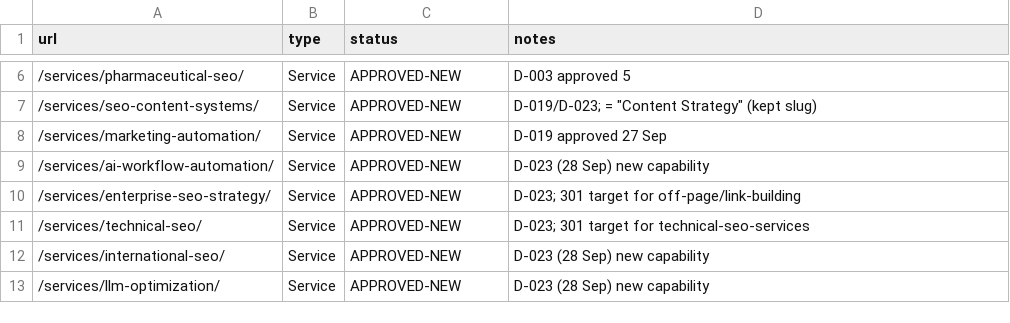
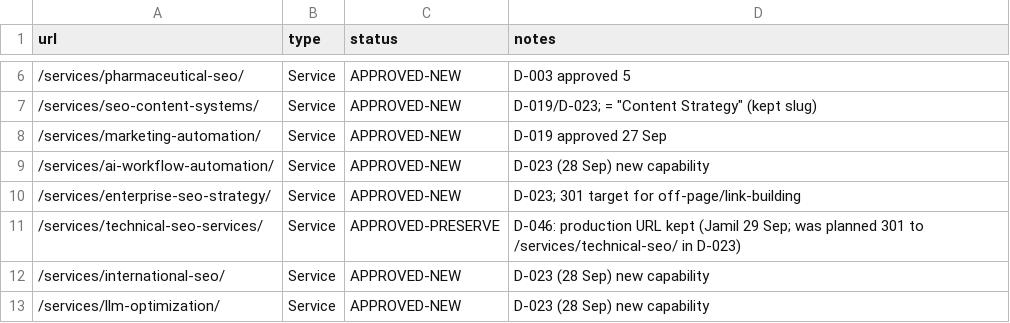
Before and after one commit to jamilahmed16/reinforce-lab-wp-modernization, a CSV file: claude/data/approved-new-urls-2026-09.csv, drawn as a sheet; only a part is shown, gaps mark what is left out.

```diff
--- a/claude/data/approved-new-urls-2026-09.csv
+++ b/claude/data/approved-new-urls-2026-09.csv
@@ -10,3 +10,3 @@ url,type,status,notes
 /services/enterprise-seo-strategy/,Service,APPROVED-NEW,D-023; 301 target for off-page/link-building
-/services/technical-seo/,Service,APPROVED-NEW,D-023; 301 target for technical-seo-services
+/services/technical-seo-services/,Service,APPROVED-PRESERVE,D-046: production URL kept (Jamil 29 Sep; was planned 301 to /services/technical-seo/ in D-023)
 /services/international-seo/,Service,APPROVED-NEW,D-023 (28 Sep) new capability
```
Also changed, not shown: 8 other files.
